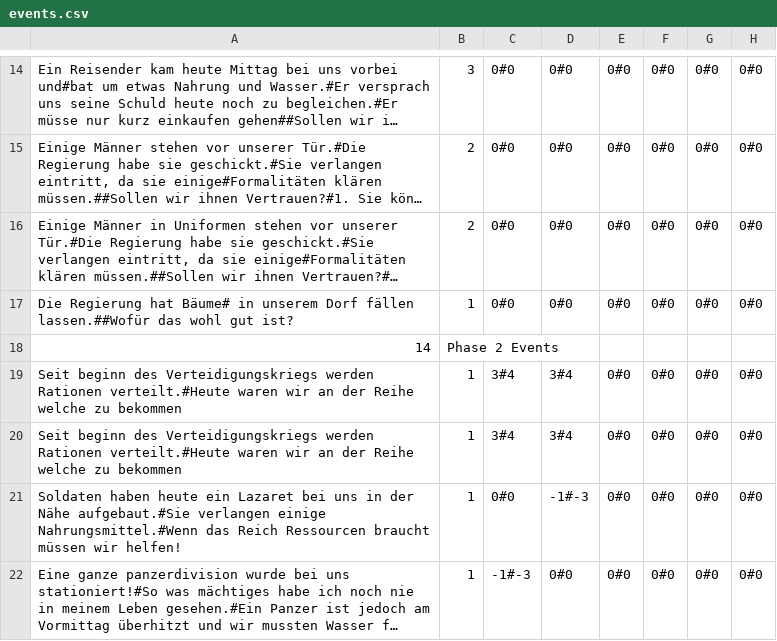
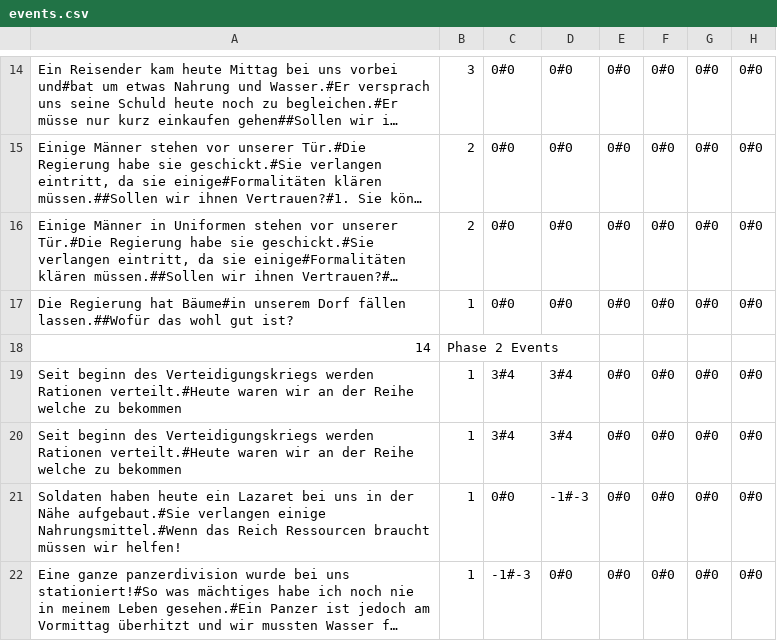
Before and after one commit to ABI-2024/Scrum-Team-8-SFML-Game, a CSV file: 01. Eingerichtet/ressources/events.csv, drawn as a sheet; only a part is shown, gaps mark what is left out; long unchanged cells end in …; the diff names each change by its address in the sheet, - before the commit and + after, or states it on an @@ line.

Commit message:
formatierung der csv nach unnötigen leerzeichen

```diff
--- a/01. Eingerichtet/ressources/events.csv
+++ b/01. Eingerichtet/ressources/events.csv
-A17: …Regierung hat Bäume# in unserem Dorf…
+A17: …Regierung hat Bäume#in unserem Dorf…
```
